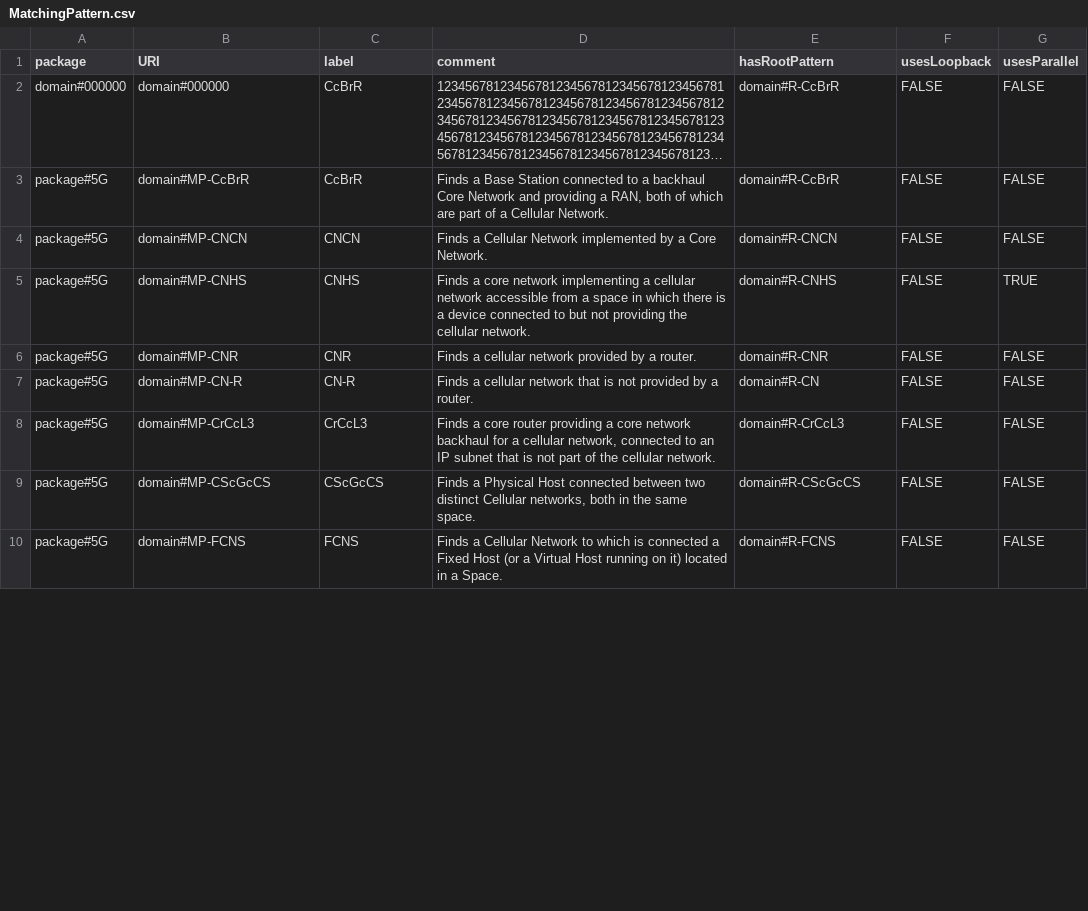
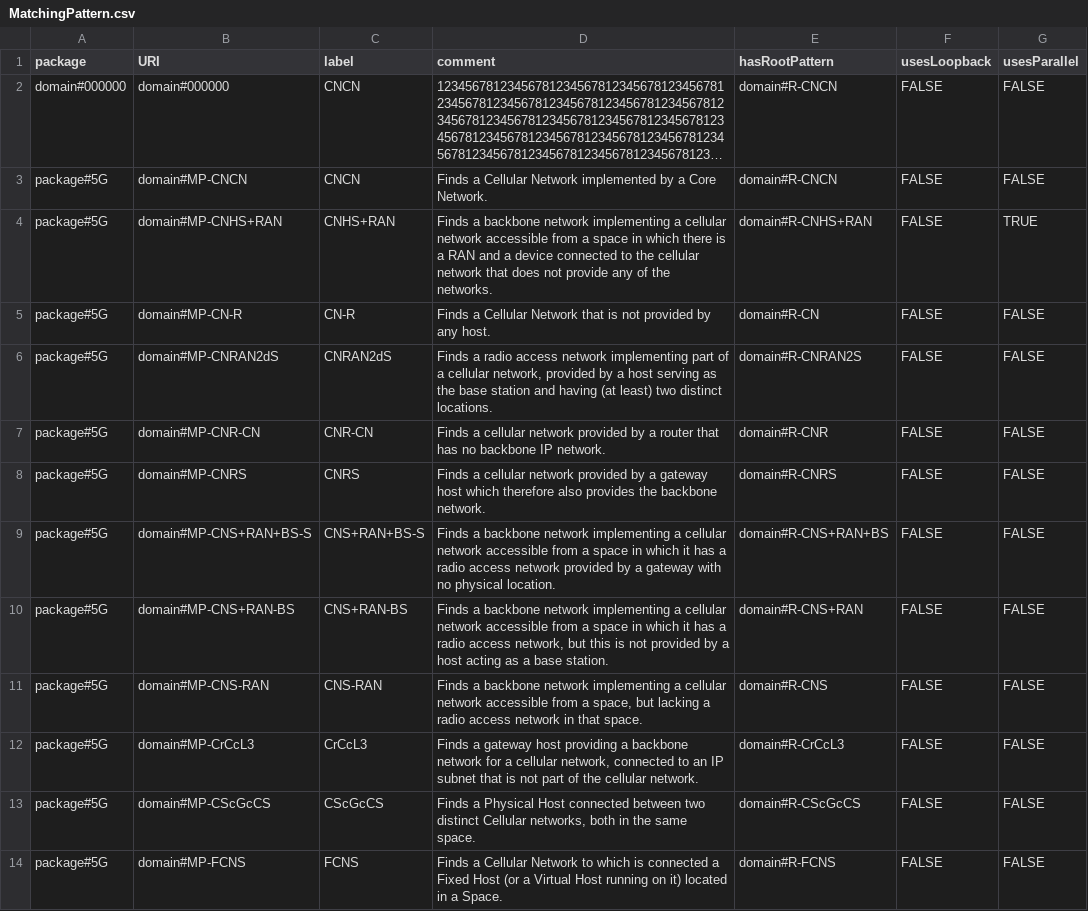
Before and after one commit to Spyderisk/domain-network, a CSV file: csv/MatchingPattern.csv, drawn as a sheet; only a part is shown; long unchanged cells end in …; removed rows and columns are numbered as before the commit, all else as after; the diff covers the shown part only; the diff names each change by its address in the sheet, - before the commit and + after, or states it on an @@ line.

```diff
--- a/csv/MatchingPattern.csv
+++ b/csv/MatchingPattern.csv
-C2 (label): CcBrR
+C2 (label): CNCN
-E2 (hasRootPattern): domain#R-CcBrR
+E2 (hasRootPattern): domain#R-CNCN
-row 3: package#5G | domain#MP-CcBrR | CcBrR | Finds a Base Station connected to a backhaul Core Network and providing a RAN, both of which are part of a Cellular Network. | domain#R-CcBrR | FALSE | FALSE
-B4 (URI): domain#MP-CNHS
+B4 (URI): domain#MP-CNHS+RAN
-C4 (label): CNHS
+C4 (label): CNHS+RAN
-D4 (comment): Finds a core network implementing a cellular network accessible from a space in which there is a device connected to but not providing the cellular network.
+D4 (comment): Finds a backbone network implementing a cellular network accessible from a space in which there is a RAN and a device connected to the cellular network that does not provide any of the networks.
-E4 (hasRootPattern): domain#R-CNHS
+E4 (hasRootPattern): domain#R-CNHS+RAN
-row 6: package#5G | domain#MP-CNR | CNR | Finds a cellular network provided by a router. | domain#R-CNR | FALSE | FALSE
-D5 (comment): Finds a cellular network that is not provided by a router.
+D5 (comment): Finds a Cellular Network that is not provided by any host.
+row 6: package#5G | domain#MP-CNRAN2dS | CNRAN2dS | Finds a radio access network implementing part of a cellular network, provided by a host serving as the base station and having (at least) two distinct locations. | domain#R-CNRAN2S | FALSE | FALSE
+row 7: package#5G | domain#MP-CNR-CN | CNR-CN | Finds a cellular network provided by a router that has no backbone IP network. | domain#R-CNR | FALSE | FALSE
+row 8: package#5G | domain#MP-CNRS | CNRS | Finds a cellular network provided by a gateway host which therefore also provides the backbone network. | domain#R-CNRS | FALSE | FALSE
+row 9: package#5G | domain#MP-CNS+RAN+BS-S | CNS+RAN+BS-S | Finds a backbone network implementing a cellular network accessible from a space in which it has a radio access network provided by a gateway with no physical location. | domain#R-CNS+RAN+BS | FALSE | FALSE
+row 10: package#5G | domain#MP-CNS+RAN-BS | CNS+RAN-BS | Finds a backbone network implementing a cellular network accessible from a space in which it has a radio access network, but this is not provided by a host acting as a base station. | domain#R-CNS+RAN | FALSE | FALSE
+row 11: package#5G | domain#MP-CNS-RAN | CNS-RAN | Finds a backbone network implementing a cellular network accessible from a space, but lacking a radio access network in that space. | domain#R-CNS | FALSE | FALSE
-D12 (comment): Finds a core router providing a core network backhaul for a…
+D12 (comment): Finds a gateway host providing a backbone network for a…
```
Also changed, not shown: 5 added rows and 18 edited cells elsewhere in this file, csv/ConstructionPattern.csv, csv/MatchingPatternLinks.csv, 23 other files.
